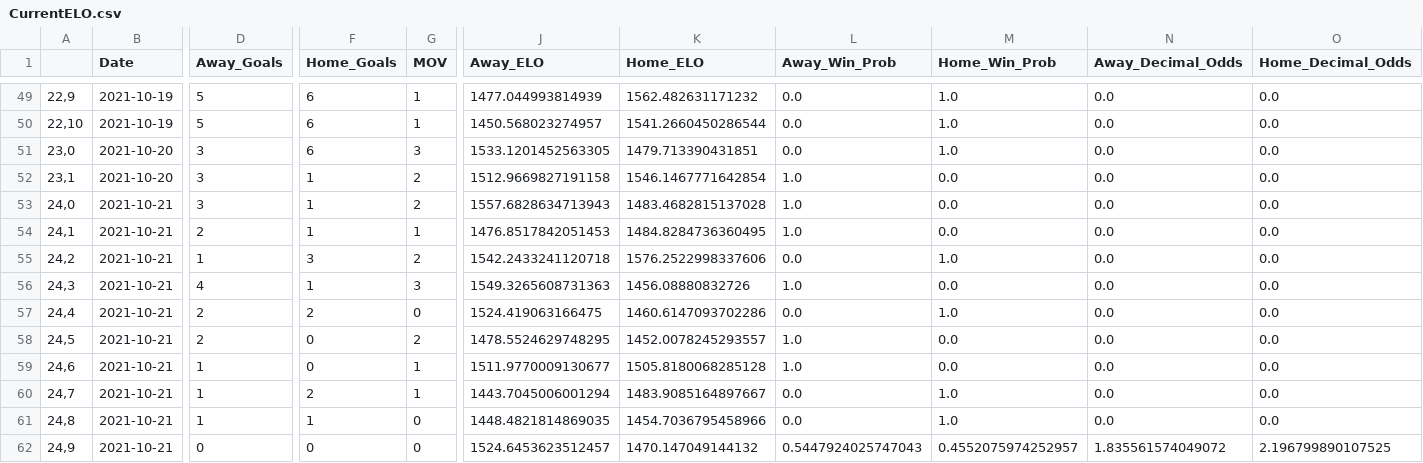
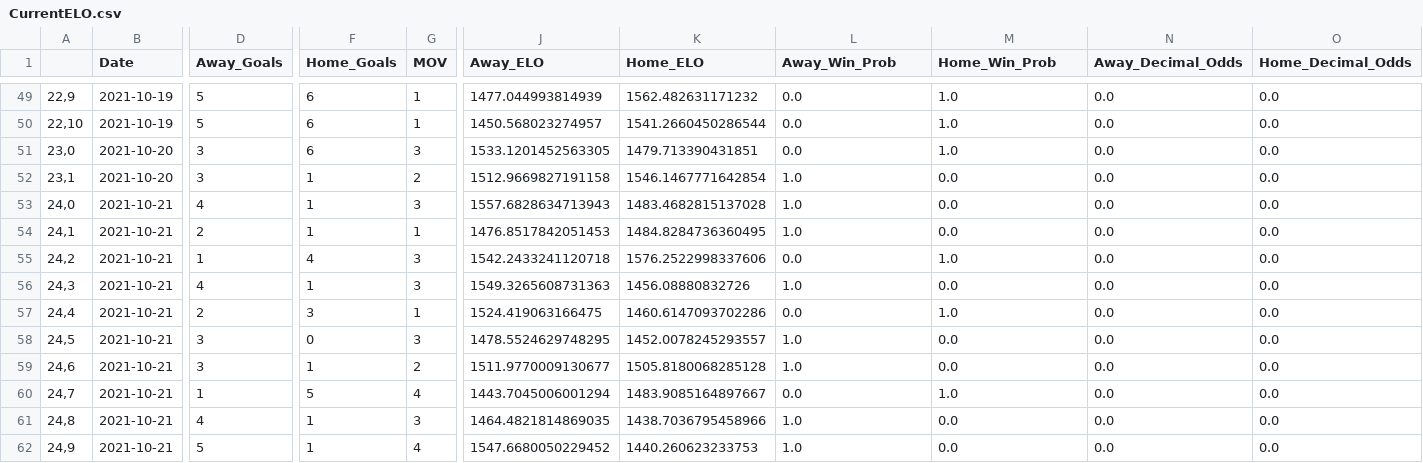
Before and after one commit to matthewmercuri/nhlelo, a CSV file: backend/data/CurrentELO.csv, drawn as a sheet; only a part is shown, gaps mark what is left out; the diff covers the shown part only; the diff names each change by its address in the sheet, - before the commit and + after, or states it on an @@ line.

Commit message:
added update.py; data update; added todos and notes

```diff
--- a/backend/data/CurrentELO.csv
+++ b/backend/data/CurrentELO.csv
-D53 (Away_Goals): 3
+D53 (Away_Goals): 4
-G53 (MOV): 2
+G53 (MOV): 3
-F55 (Home_Goals): 3
+F55 (Home_Goals): 4
-G55 (MOV): 2
+G55 (MOV): 3
-F57 (Home_Goals): 2
+F57 (Home_Goals): 3
-G57 (MOV): 0
+G57 (MOV): 1
-D58 (Away_Goals): 2
+D58 (Away_Goals): 3
-G58 (MOV): 2
+G58 (MOV): 3
-D59 (Away_Goals): 1
+D59 (Away_Goals): 3
-F59 (Home_Goals): 0
+F59 (Home_Goals): 1
-G59 (MOV): 1
+G59 (MOV): 2
-F60 (Home_Goals): 2
+F60 (Home_Goals): 5
-G60 (MOV): 1
+G60 (MOV): 4
-D61 (Away_Goals): 1
+D61 (Away_Goals): 4
-G61 (MOV): 0
+G61 (MOV): 3
-J61 (Away_ELO): 1448.4821814869035
+J61 (Away_ELO): 1464.4821814869035
-K61 (Home_ELO): 1454.7036795458966
+K61 (Home_ELO): 1438.7036795458966
-L61 (Away_Win_Prob): 0.0
+L61 (Away_Win_Prob): 1.0
-M61 (Home_Win_Prob): 1.0
+M61 (Home_Win_Prob): 0.0
-D62 (Away_Goals): 0
+D62 (Away_Goals): 5
-F62 (Home_Goals): 0
+F62 (Home_Goals): 1
-G62 (MOV): 0
+G62 (MOV): 4
-J62 (Away_ELO): 1524.6453623512457
+J62 (Away_ELO): 1547.6680050229452
-K62 (Home_ELO): 1470.147049144132
+K62 (Home_ELO): 1440.260623233753
-L62 (Away_Win_Prob): 0.5447924025747043
+L62 (Away_Win_Prob): 1.0
-M62 (Home_Win_Prob): 0.4552075974252957
+M62 (Home_Win_Prob): 0.0
-N62 (Away_Decimal_Odds): 1.835561574049072
+N62 (Away_Decimal_Odds): 0.0
-O62 (Home_Decimal_Odds): 2.196799890107525
+O62 (Home_Decimal_Odds): 0.0
```
Also changed, not shown: 36 edited cells elsewhere in this file, 2 other files.
